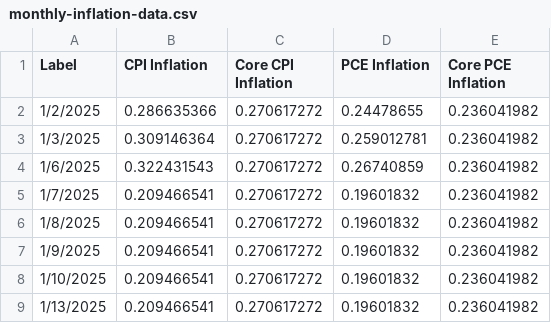
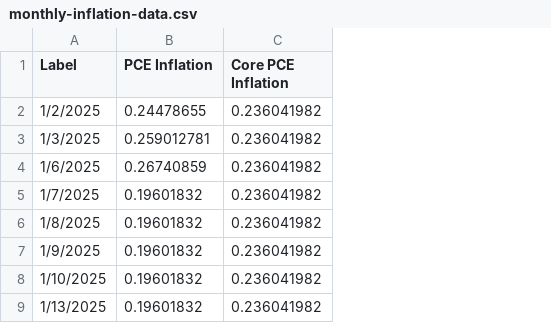
Before and after one commit to advanced-computing/lost-in-inflation, a CSV file: streamlit/monthly-inflation-data.csv, drawn as a sheet; only a part is shown; the diff names each change by its address in the sheet, - before the commit and + after, or states it on an @@ line.

```diff
--- a/streamlit/monthly-inflation-data.csv
+++ b/streamlit/monthly-inflation-data.csv
-column B (CPI Inflation), rows 2-9: 0.286635366 | 0.309146364 | 0.322431543 | 0.209466541 | 0.209466541 | 0.209466541 | 0.209466541 | 0.209466541
-column C (Core CPI Inflation), rows 2-9: all 0.270617272
```
Also changed, not shown: 4 other files.
